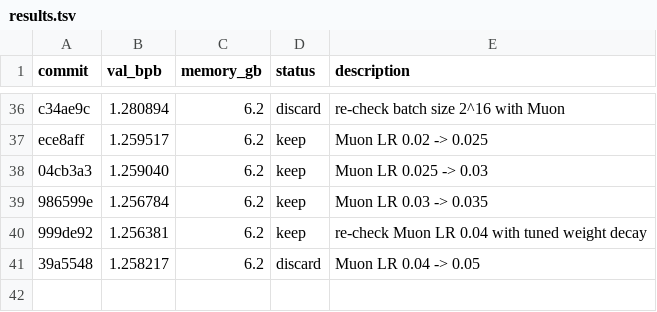
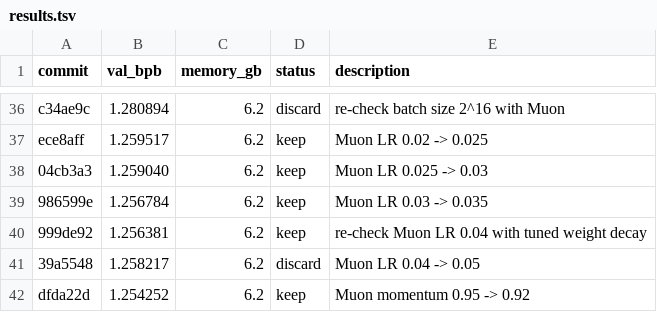
Before and after one commit to isque03/autoresearch-mlx, a TSV file: results.tsv, drawn as a sheet; only a part is shown, gaps mark what is left out.

Commit message:
experiment: Muon momentum 0.95 -> 0.92

```diff
--- a/results.tsv
+++ b/results.tsv
@@ -41 +41,2 @@ ece8aff	1.259517	6.2	keep	Muon LR 0.02 -> 0.025
 39a5548	1.258217	6.2	discard	Muon LR 0.04 -> 0.05
+dfda22d	1.254252	6.2	keep	Muon momentum 0.95 -> 0.92
```
Also changed, not shown: 1 other file.
